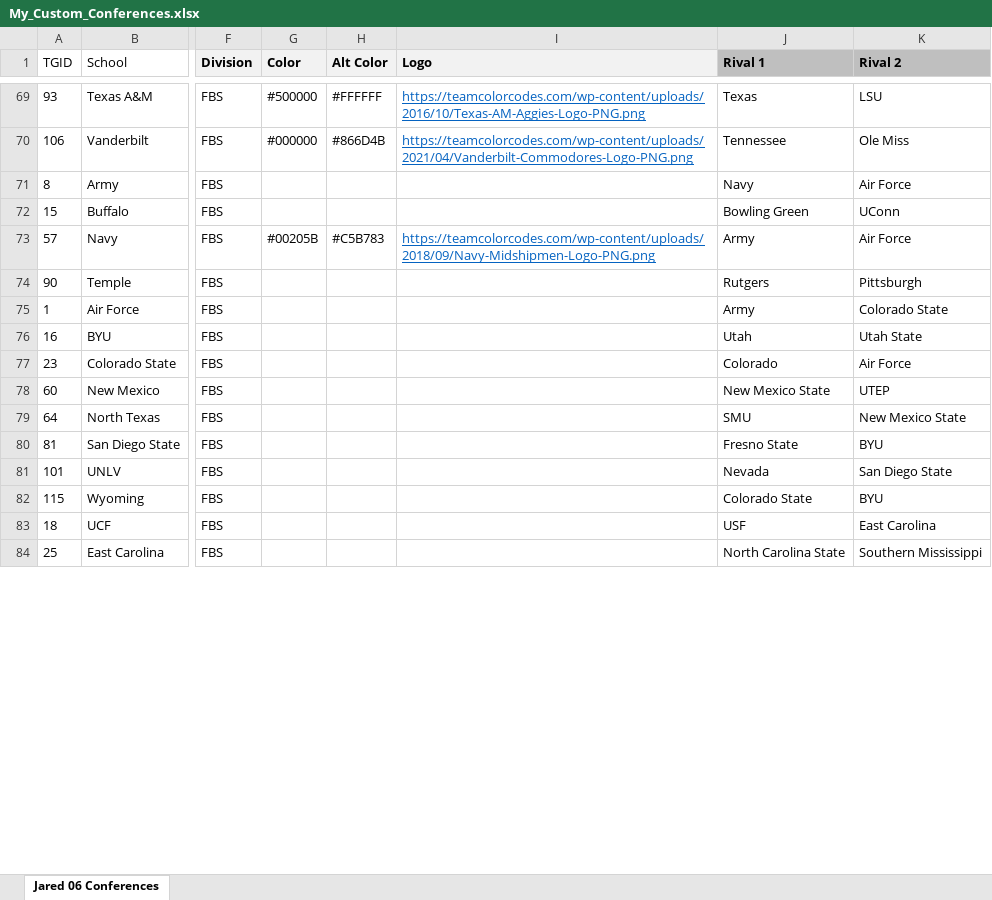
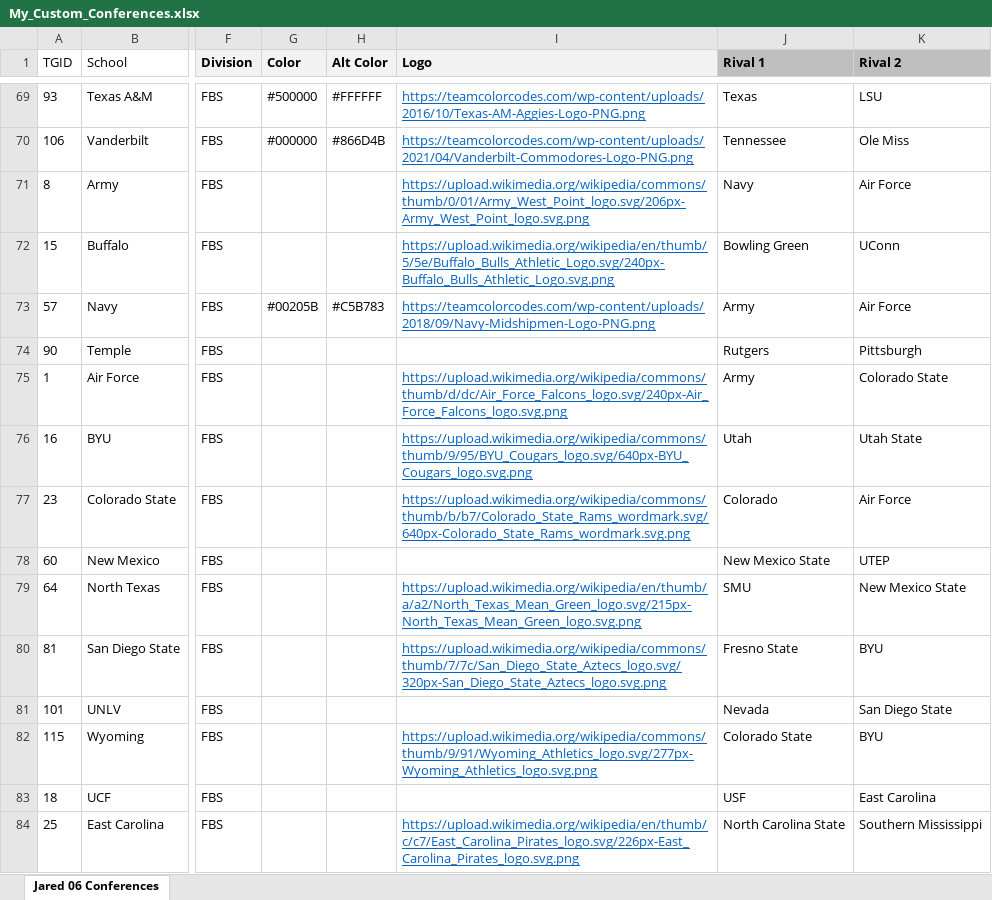
Before and after one commit to jet5195/ncaa-06-scheduler, an Excel workbook: src/main/resources/My_Custom_Conferences.xlsx, sheet Jared 06 Conferences, drawn as a sheet; only a part is shown, gaps mark what is left out; values as stored, in another font and other column widths than the file's, no borders; the diff covers the shown part only; the diff names each change by its address in the sheet, - before the commit and + after, or states it on an @@ line.

```diff
--- a/src/main/resources/My_Custom_Conferences.xlsx (sheet Jared 06 Conferences)
+++ b/src/main/resources/My_Custom_Conferences.xlsx (sheet Jared 06 Conferences)
-I71 (Logo): (empty)
+I71 (Logo): https://upload.wikimedia.org/wikipedia/commons/thumb/0/01/Army_West_Point_logo.svg/206px-Army_West_Point_logo.svg.png
-I72 (Logo): (empty)
+I72 (Logo): https://upload.wikimedia.org/wikipedia/en/thumb/5/5e/Buffalo_Bulls_Athletic_Logo.svg/240px-Buffalo_Bulls_Athletic_Logo.svg.png
-I75 (Logo): (empty)
+I75 (Logo): https://upload.wikimedia.org/wikipedia/commons/thumb/d/dc/Air_Force_Falcons_logo.svg/240px-Air_Force_Falcons_logo.svg.png
-I76 (Logo): (empty)
+I76 (Logo): https://upload.wikimedia.org/wikipedia/commons/thumb/9/95/BYU_Cougars_logo.svg/640px-BYU_Cougars_logo.svg.png
-I77 (Logo): (empty)
+I77 (Logo): https://upload.wikimedia.org/wikipedia/commons/thumb/b/b7/Colorado_State_Rams_wordmark.svg/640px-Colorado_State_Rams_wordmark.svg.png
-I79 (Logo): (empty)
+I79 (Logo): https://upload.wikimedia.org/wikipedia/en/thumb/a/a2/North_Texas_Mean_Green_logo.svg/215px-North_Texas_Mean_Green_logo.svg.png
-I80 (Logo): (empty)
+I80 (Logo): https://upload.wikimedia.org/wikipedia/commons/thumb/7/7c/San_Diego_State_Aztecs_logo.svg/320px-San_Diego_State_Aztecs_logo.svg.png
-I82 (Logo): (empty)
+I82 (Logo): https://upload.wikimedia.org/wikipedia/commons/thumb/9/91/Wyoming_Athletics_logo.svg/277px-Wyoming_Athletics_logo.svg.png
-I84 (Logo): (empty)
+I84 (Logo): https://upload.wikimedia.org/wikipedia/en/thumb/c/c7/East_Carolina_Pirates_logo.svg/226px-East_Carolina_Pirates_logo.svg.png
```
Also changed, not shown: 24 edited cells elsewhere in this sheet, 1 other file.
